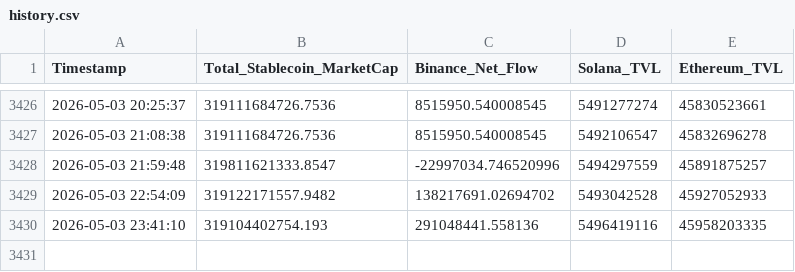
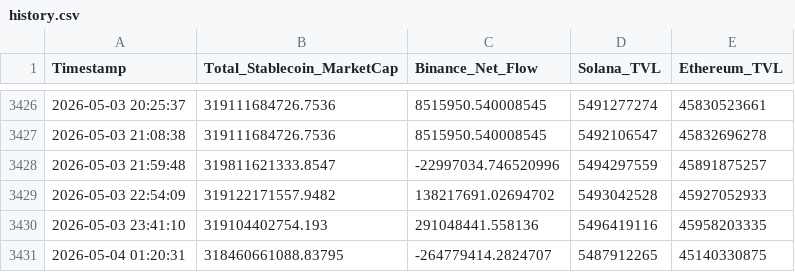
Before and after one commit to huyuyuan1989-oss/cexdex, a CSV file: reports/history.csv, drawn as a sheet; only a part is shown, gaps mark what is left out.

```diff
--- a/reports/history.csv
+++ b/reports/history.csv
@@ -3430 +3430,2 @@ Timestamp,Total_Stablecoin_MarketCap,Binance_Net_Flow,Solana_TVL,Ethereum_TVL
 2026-05-03 23:41:10,319104402754.193,291048441.558136,5496419116,45958203335
+2026-05-04 01:20:31,318460661088.83795,-264779414.2824707,5487912265,45140330875
```
Also changed, not shown: 4 other files.
